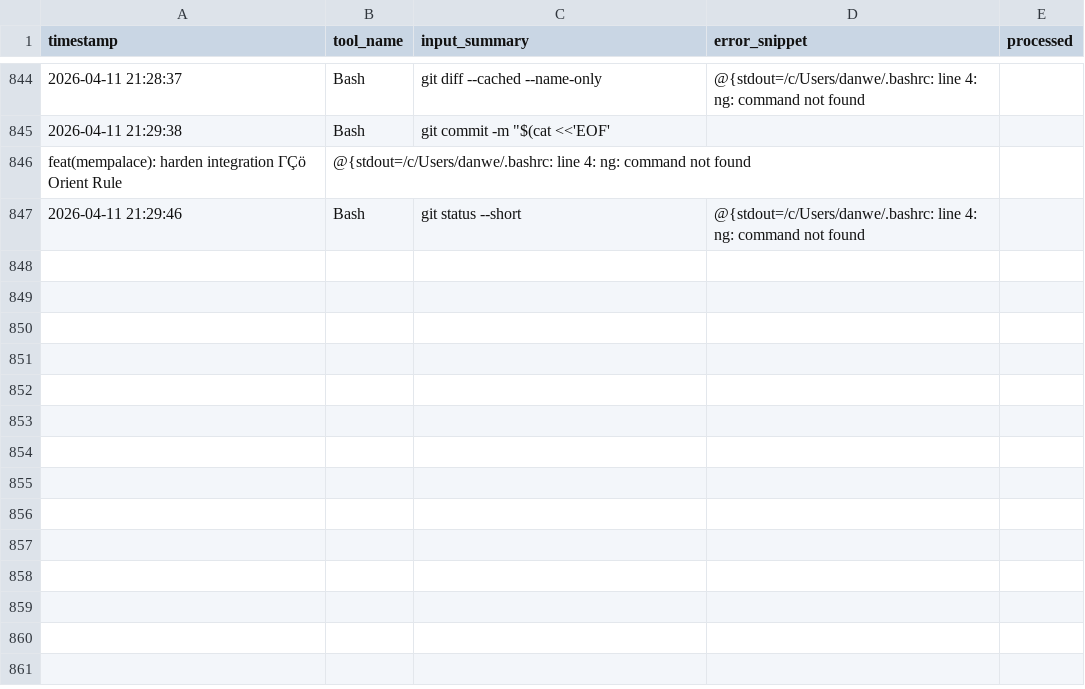
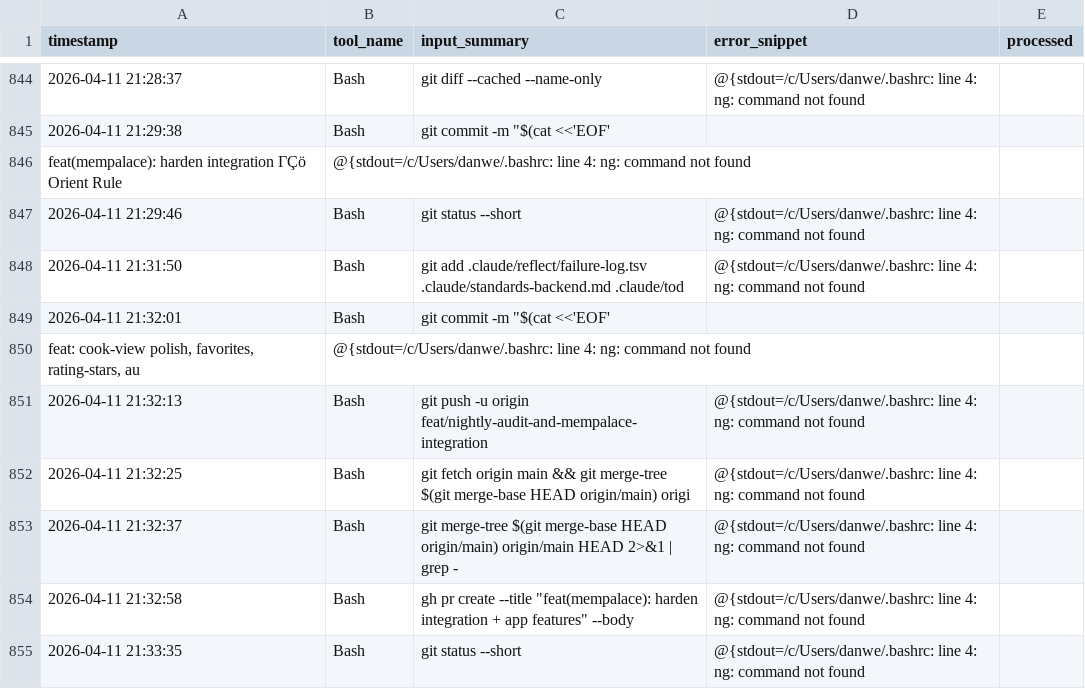
Before and after one commit to WDD-CODER/foodVibe1.0, a TSV file: .claude/reflect/failure-log.tsv, drawn as a sheet; only a part is shown, gaps mark what is left out.

```diff
--- a/.claude/reflect/failure-log.tsv
+++ b/.claude/reflect/failure-log.tsv
@@ -847 +847,9 @@ feat(mempalace): harden integration ΓÇö Orient Rule	@{stdout=/c/Users/danwe/.
 2026-04-11 21:29:46	Bash	git status --short	@{stdout=/c/Users/danwe/.bashrc: line 4: ng: command not found	
+2026-04-11 21:31:50	Bash	git add .claude/reflect/failure-log.tsv .claude/standards-backend.md .claude/tod	@{stdout=/c/Users/danwe/.bashrc: line 4: ng: command not found	
+2026-04-11 21:32:01	Bash	git commit -m "$(cat <<'EOF'
+feat: cook-view polish, favorites, rating-stars, au	@{stdout=/c/Users/danwe/.bashrc: line 4: ng: command not found	
+2026-04-11 21:32:13	Bash	git push -u origin feat/nightly-audit-and-mempalace-integration	@{stdout=/c/Users/danwe/.bashrc: line 4: ng: command not found	
+2026-04-11 21:32:25	Bash	git fetch origin main && git merge-tree $(git merge-base HEAD origin/main) origi	@{stdout=/c/Users/danwe/.bashrc: line 4: ng: command not found	
+2026-04-11 21:32:37	Bash	git merge-tree $(git merge-base HEAD origin/main) origin/main HEAD 2>&1 | grep -	@{stdout=/c/Users/danwe/.bashrc: line 4: ng: command not found	
+2026-04-11 21:32:58	Bash	gh pr create --title "feat(mempalace): harden integration + app features" --body	@{stdout=/c/Users/danwe/.bashrc: line 4: ng: command not found	
+2026-04-11 21:33:35	Bash	git status --short	@{stdout=/c/Users/danwe/.bashrc: line 4: ng: command not found	
```
